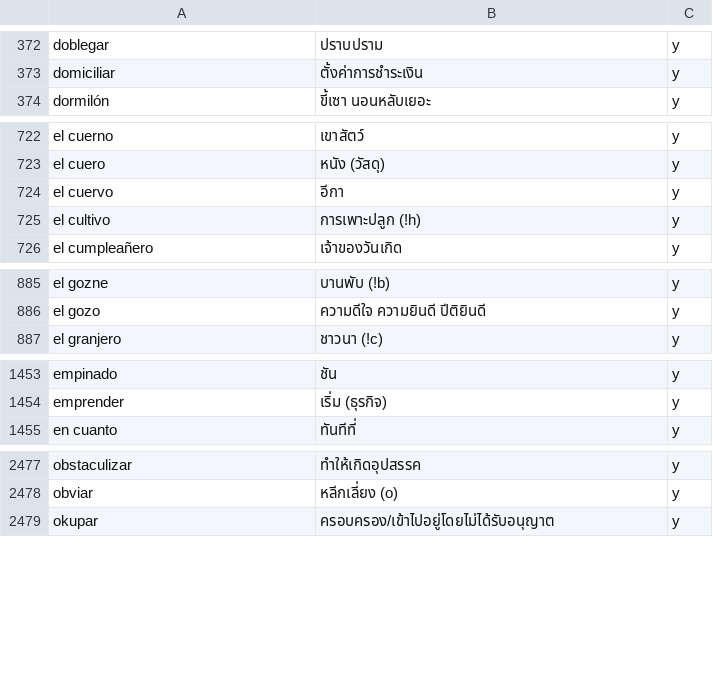
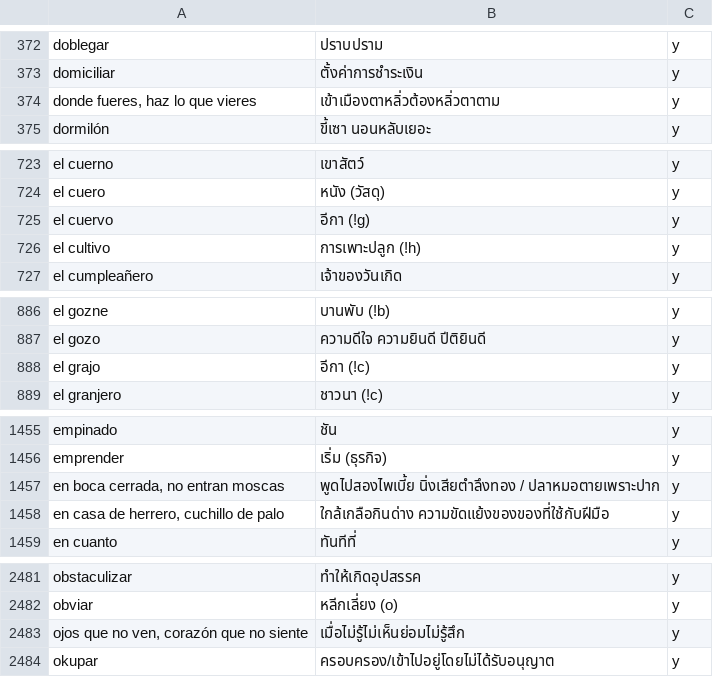
Before and after one commit to ponlawat-w/anki-collection, a CSV file: notes/esth - Español.csv, drawn as a sheet; only a part is shown, gaps mark what is left out.

```diff
--- a/notes/esth - Español.csv
+++ b/notes/esth - Español.csv
@@ -373,2 +373,3 @@ doblegar,ปราบปราม,y
 domiciliar,ตั้งค่าการชำระเงิน,y
+"donde fueres, haz lo que vieres",เข้าเมืองตาหลิ่วต้องหลิ่วตาตาม,y
 dormilón,ขี้เซา นอนหลับเยอะ,y
@@ -723,3 +724,3 @@ el cuerno,เขาสัตว์,y
 el cuero,หนัง (วัสดุ),y
-el cuervo,อีกา,y
+el cuervo,อีกา (!g),y
 el cultivo,การเพาะปลูก (!h),y
@@ -886,2 +887,3 @@ el gozne,บานพับ (!b),y
 el gozo,ความดีใจ ความยินดี ปีติยินดี,y
+el grajo,อีกา (!c),y
 el granjero,ชาวนา (!c),y
@@ -1454,2 +1456,4 @@ empinado,ชัน,y
 emprender,เริ่ม (ธุรกิจ),y
+"en boca cerrada, no entran moscas",พูดไปสองไพเบี้ย นิ่งเสียตำลึงทอง / ปลาหมอตายเพราะปาก,y
+"en casa de herrero, cuchillo de palo",ใกล้เกลือกินด่าง ความขัดแย้งของของที่ใช้กับฝีมือ,y
 en cuanto,ทันทีที่,y
@@ -2478,2 +2482,3 @@ obstaculizar,ทำให้เกิดอุปสรรค,y
 obviar,หลีกเลี่ยง (o),y
+"ojos que no ven, corazón que no siente",เมื่อไม่รู้ไม่เห็นย่อมไม่รู้สึก,y
 okupar,ครอบครอง/เข้าไปอยู่โดยไม่ได้รับอนุญาต,y
```
Also changed, not shown: notes/esfr - Español (Frases).csv, notes/jath - 日本語.csv, 3 other files.
